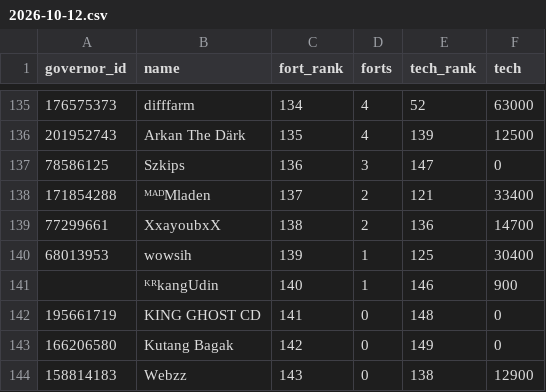
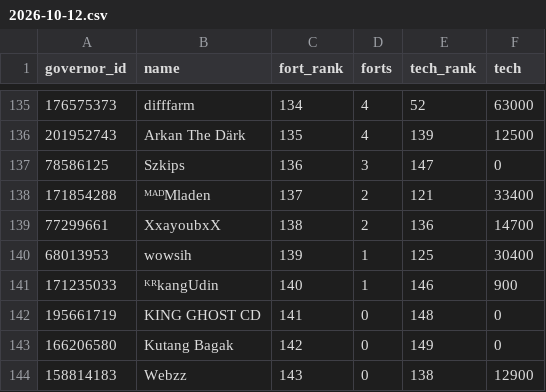
Before and after one commit to rizkyekoputra/rok-3514, a CSV file: tracker/weeks/2026-10-12.csv, drawn as a sheet; only a part is shown, gaps mark what is left out.

```diff
--- a/tracker/weeks/2026-10-12.csv
+++ b/tracker/weeks/2026-10-12.csv
@@ -140,3 +140,3 @@
 68013953,wowsih,139,1,125,30400
-,ᴷᴿkangUdin,140,1,146,900
+171235033,ᴷᴿkangUdin,140,1,146,900
 195661719,KING GHOST CD,141,0,148,0
```
Also changed, not shown: tracker/accounts.csv, tracker/offense_log.csv, 19 other files.
